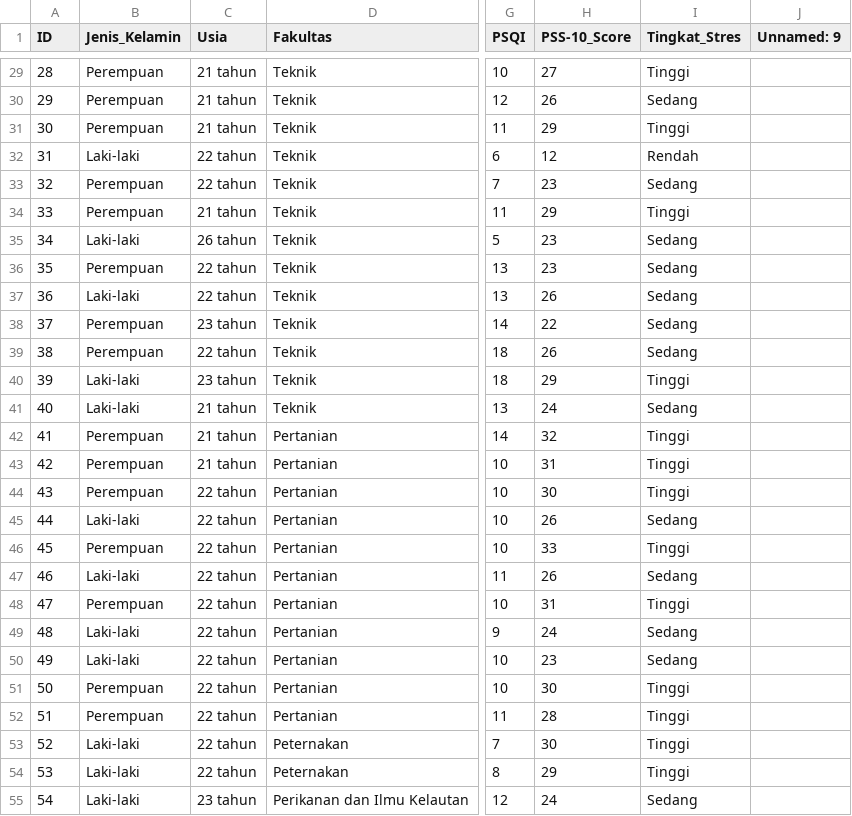
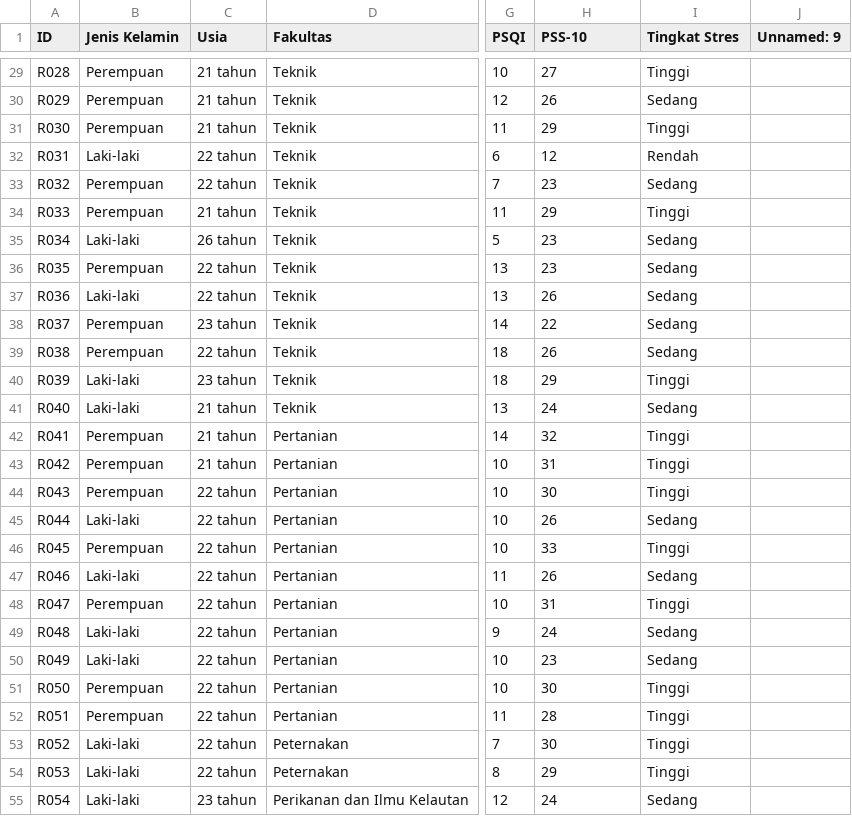
Before and after one commit to syaloomithamanda/svm-stress-prediction, a CSV file: dataset_responden_app.csv, drawn as a sheet; only a part is shown, gaps mark what is left out; the diff covers the shown part only; the diff names each change by its address in the sheet, - before the commit and + after, or states it on an @@ line.

```diff
--- a/dataset_responden_app.csv
+++ b/dataset_responden_app.csv
-B1: Jenis_Kelamin
+B1: Jenis Kelamin
-H1: PSS-10_Score
+H1: PSS-10
-I1: Tingkat_Stres
+I1: Tingkat Stres
-A29 (ID): 28
+A29 (ID): R028
-A30 (ID): 29
+A30 (ID): R029
-A31 (ID): 30
+A31 (ID): R030
-A32 (ID): 31
+A32 (ID): R031
-A33 (ID): 32
+A33 (ID): R032
-A34 (ID): 33
+A34 (ID): R033
-A35 (ID): 34
+A35 (ID): R034
-A36 (ID): 35
+A36 (ID): R035
-A37 (ID): 36
+A37 (ID): R036
-A38 (ID): 37
+A38 (ID): R037
-A39 (ID): 38
+A39 (ID): R038
-A40 (ID): 39
+A40 (ID): R039
-A41 (ID): 40
+A41 (ID): R040
-A42 (ID): 41
+A42 (ID): R041
-A43 (ID): 42
+A43 (ID): R042
-A44 (ID): 43
+A44 (ID): R043
-A45 (ID): 44
+A45 (ID): R044
-A46 (ID): 45
+A46 (ID): R045
-A47 (ID): 46
+A47 (ID): R046
-A48 (ID): 47
+A48 (ID): R047
-A49 (ID): 48
+A49 (ID): R048
-A50 (ID): 49
+A50 (ID): R049
-A51 (ID): 50
+A51 (ID): R050
-A52 (ID): 51
+A52 (ID): R051
-A53 (ID): 52
+A53 (ID): R052
-A54 (ID): 53
+A54 (ID): R053
-A55 (ID): 54
+A55 (ID): R054
```
Also changed, not shown: 123 edited cells elsewhere in this file, 1 other file.
